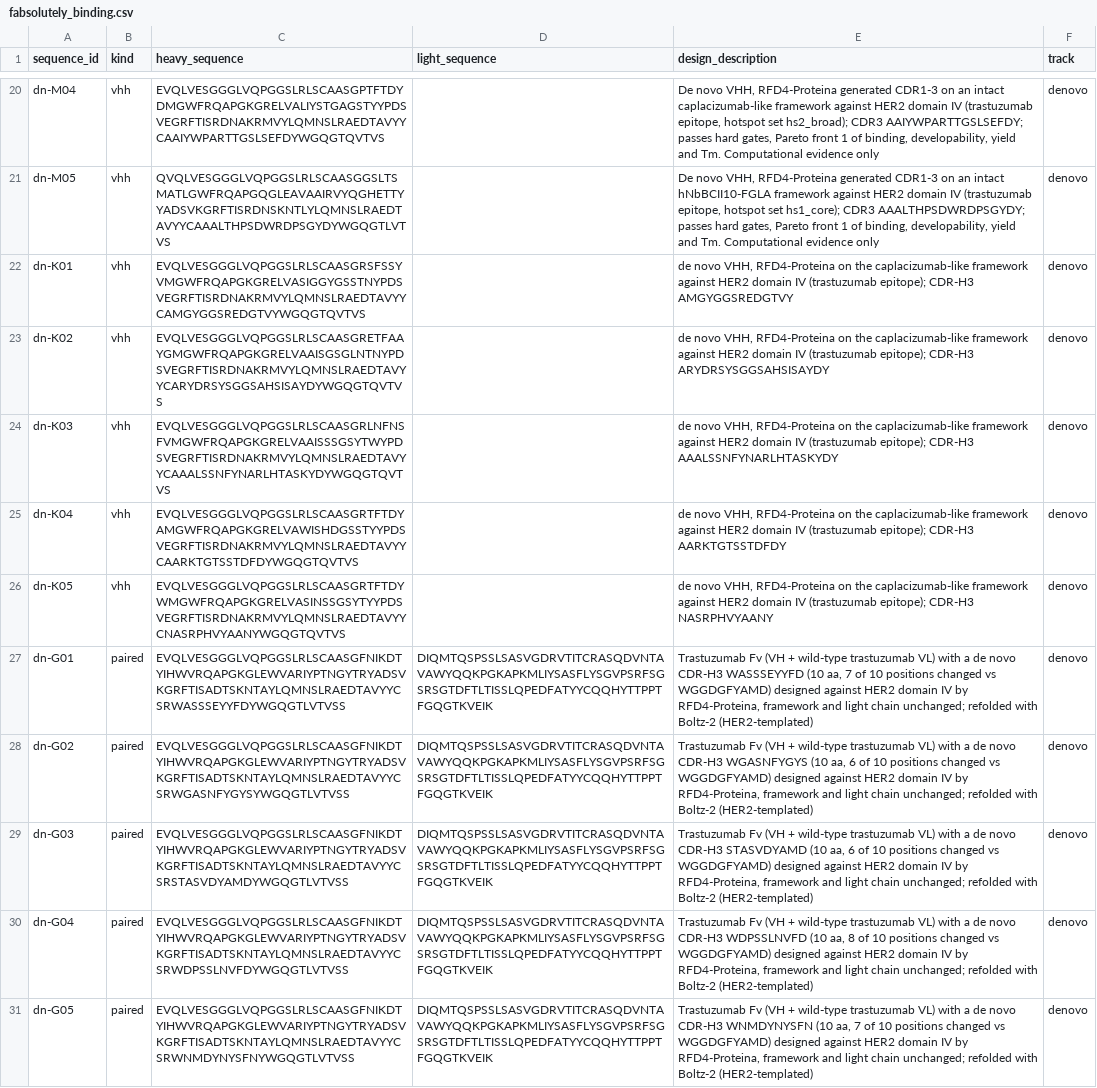
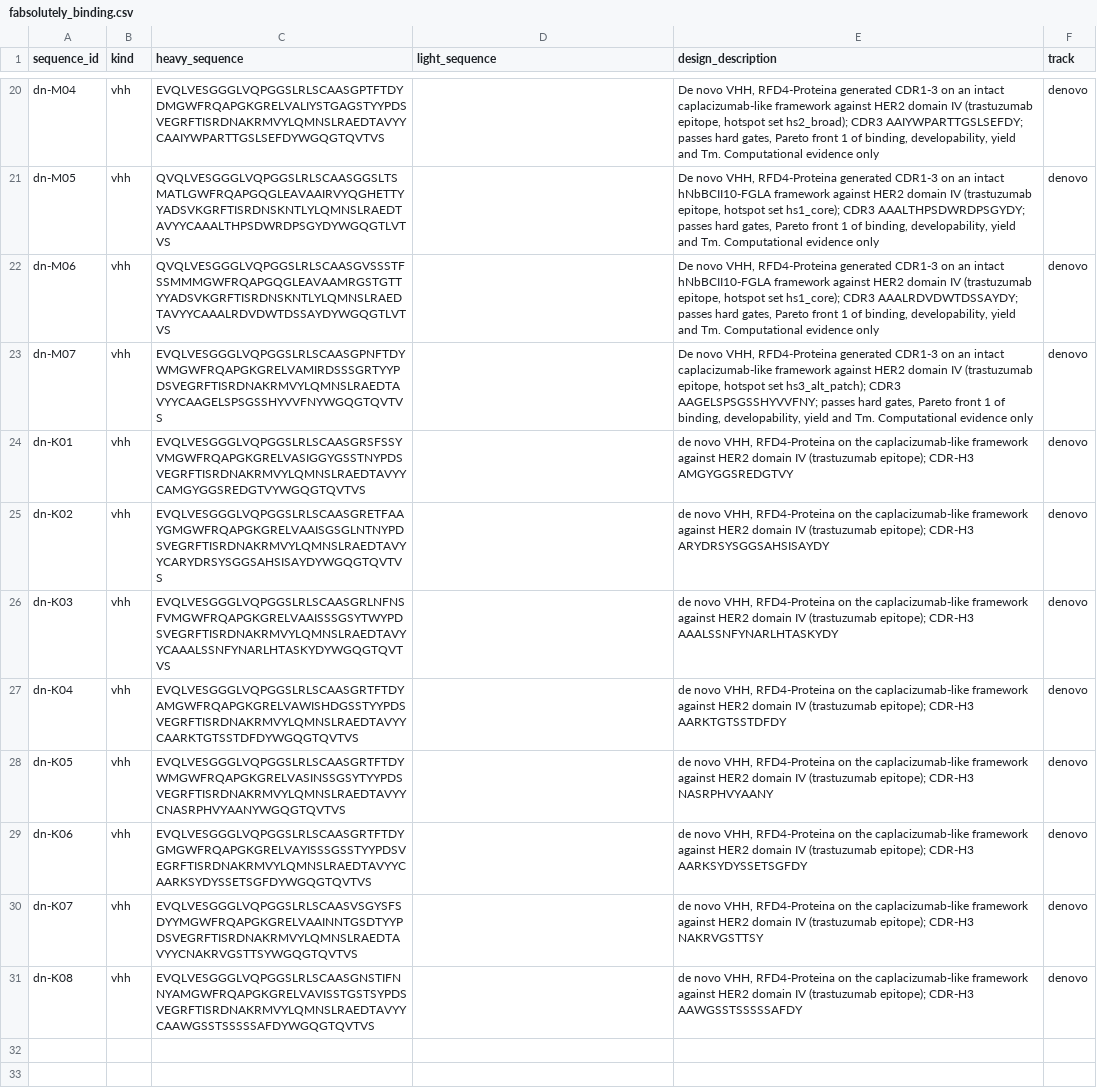
Before and after one commit to jakyric/antibody_hackathon, a CSV file: docs/fabsolutely_binding.csv, drawn as a sheet; only a part is shown, gaps mark what is left out.

```diff
--- a/docs/fabsolutely_binding.csv
+++ b/docs/fabsolutely_binding.csv
@@ -21,2 +21,4 @@ dn-M04,vhh,EVQLVESGGGLVQPGGSLRLSCAASGPTFTDYDMGWFRQAPGKGRELVALIYSTGAGSTYYPDSVEGRF
 dn-M05,vhh,QVQLVESGGGLVQPGGSLRLSCAASGGSLTSMATLGWFRQAPGQGLEAVAAIRVYQGHETTYYADSVKGRFTISRDNSKNTLYLQMNSLRAEDTAVYYCAAALTHPSDWRDPSGYDYWGQGTLVTVS,,"De novo VHH, RFD4-Proteina generated CDR1-3 on an intact hNbBCII10-FGLA framework against HER2 domain IV (trastuzumab epitope, hotspot set hs1_core); CDR3 AAALTHPSDWRDPSGYDY; passes hard gates, Pareto front 1 of binding, developability, yield and Tm. Computational evidence only",denovo
+dn-M06,vhh,QVQLVESGGGLVQPGGSLRLSCAASGVSSSTFSSMMMGWFRQAPGQGLEAVAAMRGSTGTTYYADSVKGRFTISRDNSKNTLYLQMNSLRAEDTAVYYCAAALRDVDWTDSSAYDYWGQGTLVTVS,,"De novo VHH, RFD4-Proteina generated CDR1-3 on an intact hNbBCII10-FGLA framework against HER2 domain IV (trastuzumab epitope, hotspot set hs1_core); CDR3 AAALRDVDWTDSSAYDY; passes hard gates, Pareto front 1 of binding, developability, yield and Tm. Computational evidence only",denovo
+dn-M07,vhh,EVQLVESGGGLVQPGGSLRLSCAASGPNFTDYWMGWFRQAPGKGRELVAMIRDSSSGRTYYPDSVEGRFTISRDNAKRMVYLQMNSLRAEDTAVYYCAAGELSPSGSSHYVVFNYWGQGTQVTVS,,"De novo VHH, RFD4-Proteina generated CDR1-3 on an intact caplacizumab-like framework against HER2 domain IV (trastuzumab epitope, hotspot set hs3_alt_patch); CDR3 AAGELSPSGSSHYVVFNY; passes hard gates, Pareto front 1 of binding, developability, yield and Tm. Computational evidence only",denovo
 dn-K01,vhh,EVQLVESGGGLVQPGGSLRLSCAASGRSFSSYVMGWFRQAPGKGRELVASIGGYGSSTNYPDSVEGRFTISRDNAKRMVYLQMNSLRAEDTAVYYCAMGYGGSREDGTVYWGQGTQVTVS,,"de novo VHH, RFD4-Proteina on the caplacizumab-like framework against HER2 domain IV (trastuzumab epitope); CDR-H3 AMGYGGSREDGTVY",denovo
@@ -26,6 +28,4 @@ dn-K04,vhh,EVQLVESGGGLVQPGGSLRLSCAASGRTFTDYAMGWFRQAPGKGRELVAWISHDGSSTYYPDSVEGRFT
 dn-K05,vhh,EVQLVESGGGLVQPGGSLRLSCAASGRTFTDYWMGWFRQAPGKGRELVASINSSGSYTYYPDSVEGRFTISRDNAKRMVYLQMNSLRAEDTAVYYCNASRPHVYAANYWGQGTQVTVS,,"de novo VHH, RFD4-Proteina on the caplacizumab-like framework against HER2 domain IV (trastuzumab epitope); CDR-H3 NASRPHVYAANY",denovo
-dn-G01,paired,EVQLVESGGGLVQPGGSLRLSCAASGFNIKDTYIHWVRQAPGKGLEWVARIYPTNGYTRYADSVKGRFTISADTSKNTAYLQMNSLRAEDTAVYYCSRWASSSEYYFDYWGQGTLVTVSS,DIQMTQSPSSLSASVGDRVTITCRASQDVNTAVAWYQQKPGKAPKMLIYSASFLYSGVPSRFSGSRSGTDFTLTISSLQPEDFATYYCQQHYTTPPTFGQGTKVEIK,"Trastuzumab Fv (VH + wild-type trastuzumab VL) with a de novo CDR-H3 WASSSEYYFD (10 aa, 7 of 10 positions changed vs WGGDGFYAMD) designed against HER2 domain IV by RFD4-Proteina, framework and light chain unchanged; refolded with Boltz-2 (HER2-templated)",denovo
-dn-G02,paired,EVQLVESGGGLVQPGGSLRLSCAASGFNIKDTYIHWVRQAPGKGLEWVARIYPTNGYTRYADSVKGRFTISADTSKNTAYLQMNSLRAEDTAVYYCSRWGASNFYGYSYWGQGTLVTVSS,DIQMTQSPSSLSASVGDRVTITCRASQDVNTAVAWYQQKPGKAPKMLIYSASFLYSGVPSRFSGSRSGTDFTLTISSLQPEDFATYYCQQHYTTPPTFGQGTKVEIK,"Trastuzumab Fv (VH + wild-type trastuzumab VL) with a de novo CDR-H3 WGASNFYGYS (10 aa, 6 of 10 positions changed vs WGGDGFYAMD) designed against HER2 domain IV by RFD4-Proteina, framework and light chain unchanged; refolded with Boltz-2 (HER2-templated)",denovo
-dn-G03,paired,EVQLVESGGGLVQPGGSLRLSCAASGFNIKDTYIHWVRQAPGKGLEWVARIYPTNGYTRYADSVKGRFTISADTSKNTAYLQMNSLRAEDTAVYYCSRSTASVDYAMDYWGQGTLVTVSS,DIQMTQSPSSLSASVGDRVTITCRASQDVNTAVAWYQQKPGKAPKMLIYSASFLYSGVPSRFSGSRSGTDFTLTISSLQPEDFATYYCQQHYTTPPTFGQGTKVEIK,"Trastuzumab Fv (VH + wild-type trastuzumab VL) with a de novo CDR-H3 STASVDYAMD (10 aa, 6 of 10 positions changed vs WGGDGFYAMD) designed against HER2 domain IV by RFD4-Proteina, framework and light chain unchanged; refolded with Boltz-2 (HER2-templated)",denovo
-dn-G04,paired,EVQLVESGGGLVQPGGSLRLSCAASGFNIKDTYIHWVRQAPGKGLEWVARIYPTNGYTRYADSVKGRFTISADTSKNTAYLQMNSLRAEDTAVYYCSRWDPSSLNVFDYWGQGTLVTVSS,DIQMTQSPSSLSASVGDRVTITCRASQDVNTAVAWYQQKPGKAPKMLIYSASFLYSGVPSRFSGSRSGTDFTLTISSLQPEDFATYYCQQHYTTPPTFGQGTKVEIK,"Trastuzumab Fv (VH + wild-type trastuzumab VL) with a de novo CDR-H3 WDPSSLNVFD (10 aa, 8 of 10 positions changed vs WGGDGFYAMD) designed against HER2 domain IV by RFD4-Proteina, framework and light chain unchanged; refolded with Boltz-2 (HER2-templated)",denovo
-dn-G05,paired,EVQLVESGGGLVQPGGSLRLSCAASGFNIKDTYIHWVRQAPGKGLEWVARIYPTNGYTRYADSVKGRFTISADTSKNTAYLQMNSLRAEDTAVYYCSRWNMDYNYSFNYWGQGTLVTVSS,DIQMTQSPSSLSASVGDRVTITCRASQDVNTAVAWYQQKPGKAPKMLIYSASFLYSGVPSRFSGSRSGTDFTLTISSLQPEDFATYYCQQHYTTPPTFGQGTKVEIK,"Trastuzumab Fv (VH + wild-type trastuzumab VL) with a de novo CDR-H3 WNMDYNYSFN (10 aa, 7 of 10 positions changed vs WGGDGFYAMD) designed against HER2 domain IV by RFD4-Proteina, framework and light chain unchanged; refolded with Boltz-2 (HER2-templated)",denovo
+dn-K06,vhh,EVQLVESGGGLVQPGGSLRLSCAASGRTFTDYGMGWFRQAPGKGRELVAYISSSGSSTYYPDSVEGRFTISRDNAKRMVYLQMNSLRAEDTAVYYCAARKSYDYSSETSGFDYWGQGTQVTVS,,"de novo VHH, RFD4-Proteina on the caplacizumab-like framework against HER2 domain IV (trastuzumab epitope); CDR-H3 AARKSYDYSSETSGFDY",denovo
+dn-K07,vhh,EVQLVESGGGLVQPGGSLRLSCAASVSGYSFSDYYMGWFRQAPGKGRELVAAINNTGSDTYYPDSVEGRFTISRDNAKRMVYLQMNSLRAEDTAVYYCNAKRVGSTTSYWGQGTQVTVS,,"de novo VHH, RFD4-Proteina on the caplacizumab-like framework against HER2 domain IV (trastuzumab epitope); CDR-H3 NAKRVGSTTSY",denovo
+dn-K08,vhh,EVQLVESGGGLVQPGGSLRLSCAASGNSTIFNNYAMGWFRQAPGKGRELVAVISSTGSTSYPDSVEGRFTISRDNAKRMVYLQMNSLRAEDTAVYYCAAWGSSTSSSSSAFDYWGQGTQVTVS,,"de novo VHH, RFD4-Proteina on the caplacizumab-like framework against HER2 domain IV (trastuzumab epitope); CDR-H3 AAWGSSTSSSSSAFDY",denovo
```
Also changed, not shown: fabsolutely_binding.csv, submission/parts/krisha_final.csv, 6 other files.
